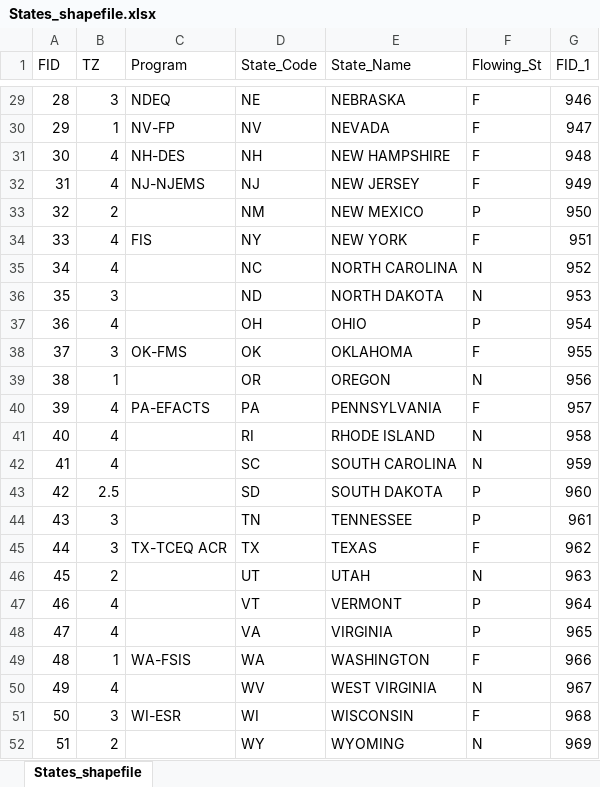
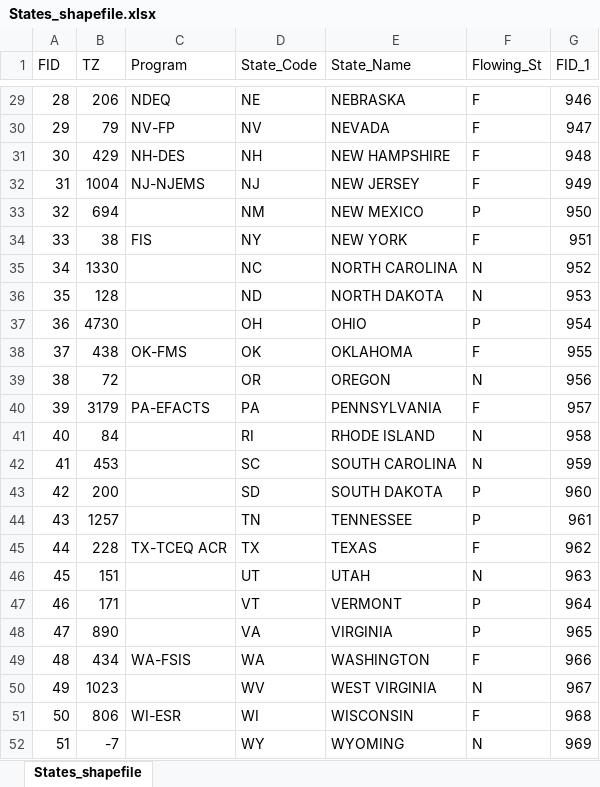
Before and after one commit to 2xra/mappy-maps, an Excel workbook: States_shapefile.xlsx, sheet States_shapefile, drawn as a sheet; only a part is shown, gaps mark what is left out; values as stored, in another font and other column widths than the file's, no borders; the diff covers the shown part only; the diff names each change by its address in the sheet, - before the commit and + after, or states it on an @@ line.

```diff
--- a/States_shapefile.xlsx (sheet States_shapefile)
+++ b/States_shapefile.xlsx (sheet States_shapefile)
-B29 (TZ): 3
+B29 (TZ): 206
-B30 (TZ): 1
+B30 (TZ): 79
-B31 (TZ): 4
+B31 (TZ): 429
-B32 (TZ): 4
+B32 (TZ): 1004
-B33 (TZ): 2
+B33 (TZ): 694
-B34 (TZ): 4
+B34 (TZ): 38
-B35 (TZ): 4
+B35 (TZ): 1330
-B36 (TZ): 3
+B36 (TZ): 128
-B37 (TZ): 4
+B37 (TZ): 4730
-B38 (TZ): 3
+B38 (TZ): 438
-B39 (TZ): 1
+B39 (TZ): 72
-B40 (TZ): 4
+B40 (TZ): 3179
-B41 (TZ): 4
+B41 (TZ): 84
-B42 (TZ): 4
+B42 (TZ): 453
-B43 (TZ): 2.5
+B43 (TZ): 200
-B44 (TZ): 3
+B44 (TZ): 1257
-B45 (TZ): 3
+B45 (TZ): 228
-B46 (TZ): 2
+B46 (TZ): 151
-B47 (TZ): 4
+B47 (TZ): 171
-B48 (TZ): 4
+B48 (TZ): 890
-B49 (TZ): 1
+B49 (TZ): 434
-B50 (TZ): 4
+B50 (TZ): 1023
-B51 (TZ): 3
+B51 (TZ): 806
-B52 (TZ): 2
+B52 (TZ): -7
```
Also changed, not shown: 27 edited cells elsewhere in this sheet, 8 other files.
